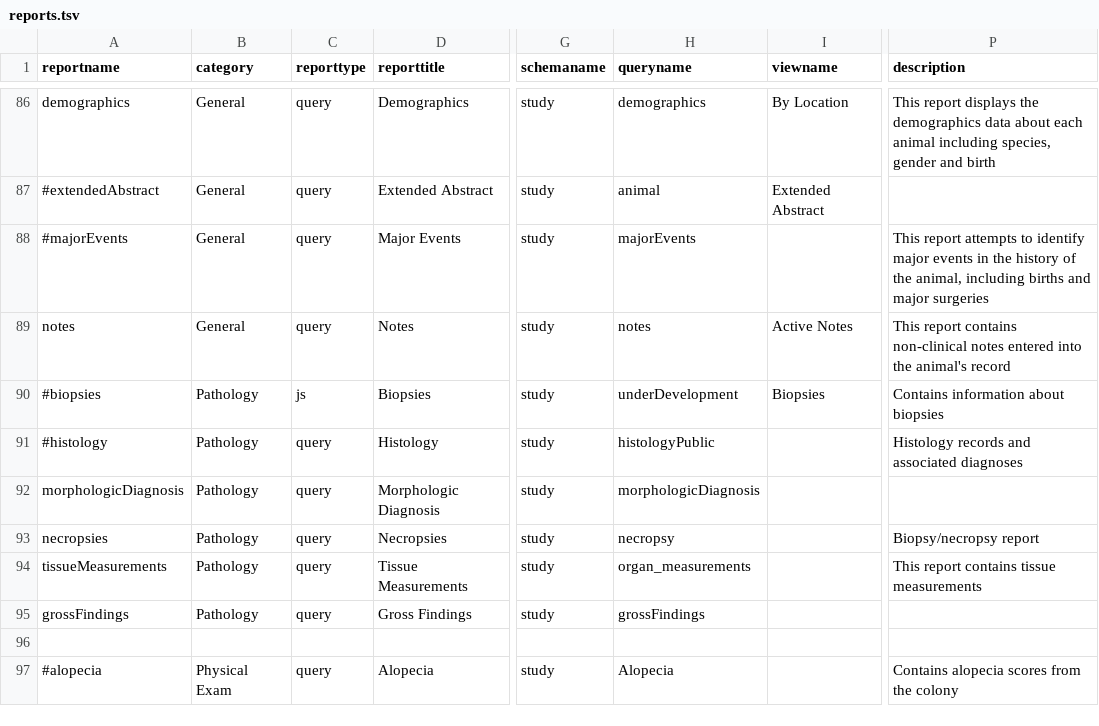
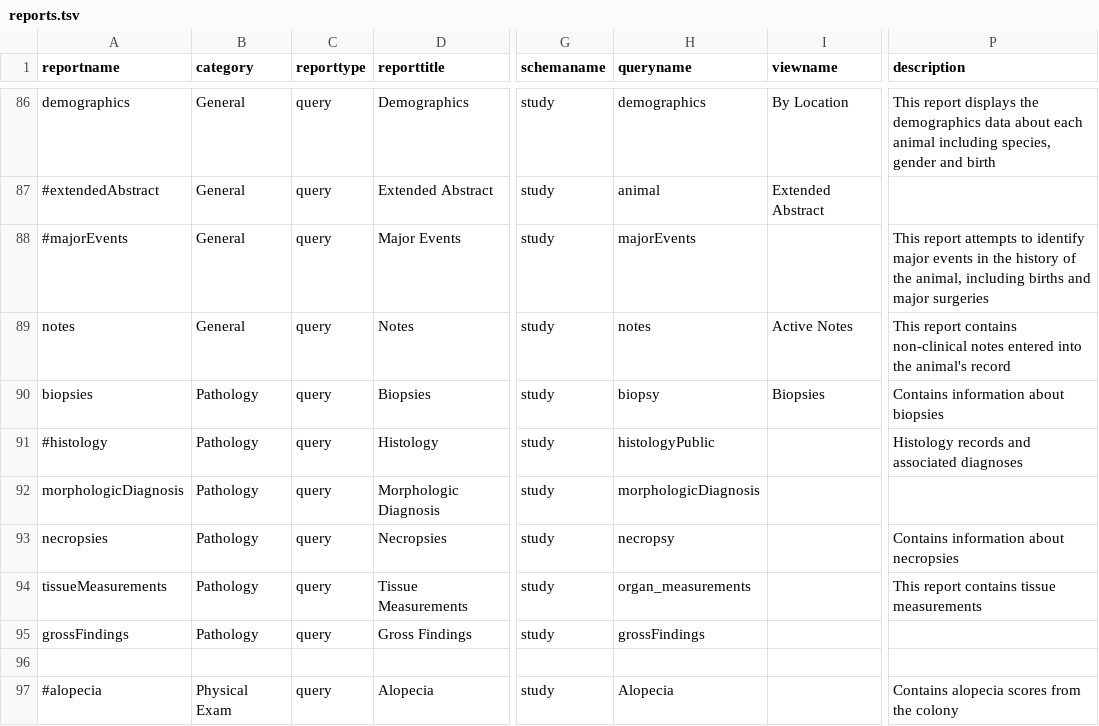
Before and after one commit to LabKey/cnprcEHRModules, a TSV file: cnprc_ehr/resources/data/reports.tsv, drawn as a sheet; only a part is shown, gaps mark what is left out; the diff names each change by its address in the sheet, - before the commit and + after, or states it on an @@ line.

```diff
--- a/cnprc_ehr/resources/data/reports.tsv
+++ b/cnprc_ehr/resources/data/reports.tsv
-A90 (reportname): #biopsies
+A90 (reportname): biopsies
-C90 (reporttype): js
+C90 (reporttype): query
-H90 (queryname): underDevelopment
+H90 (queryname): biopsy
-P93 (description): Biopsy/necropsy report
+P93 (description): Contains information about necropsies
```
Also changed, not shown: cnprc_ehr/resources/data/lookup_sets.tsv, 28 other files.
